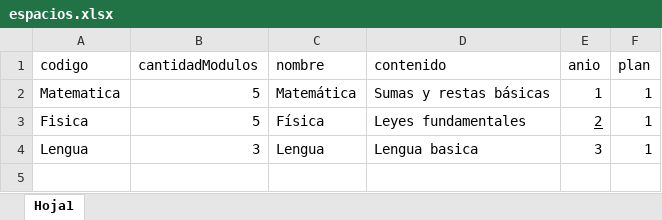
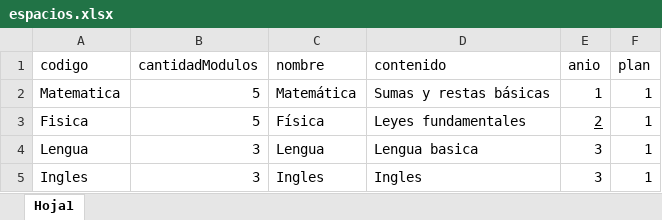
Before and after one commit to jntorres2014/proyecto_sge, an Excel workbook: espacios.xlsx, sheet Hoja1, drawn as a sheet; values as stored, in another font and other column widths than the file's, no borders; the diff names each change by its address in the sheet, - before the commit and + after, or states it on an @@ line.

```diff
--- a/espacios.xlsx (sheet Hoja1)
+++ b/espacios.xlsx (sheet Hoja1)
+row 5: Ingles | 3 | Ingles | Ingles | 3 | 1
```
Also changed, not shown: 3 other files.
